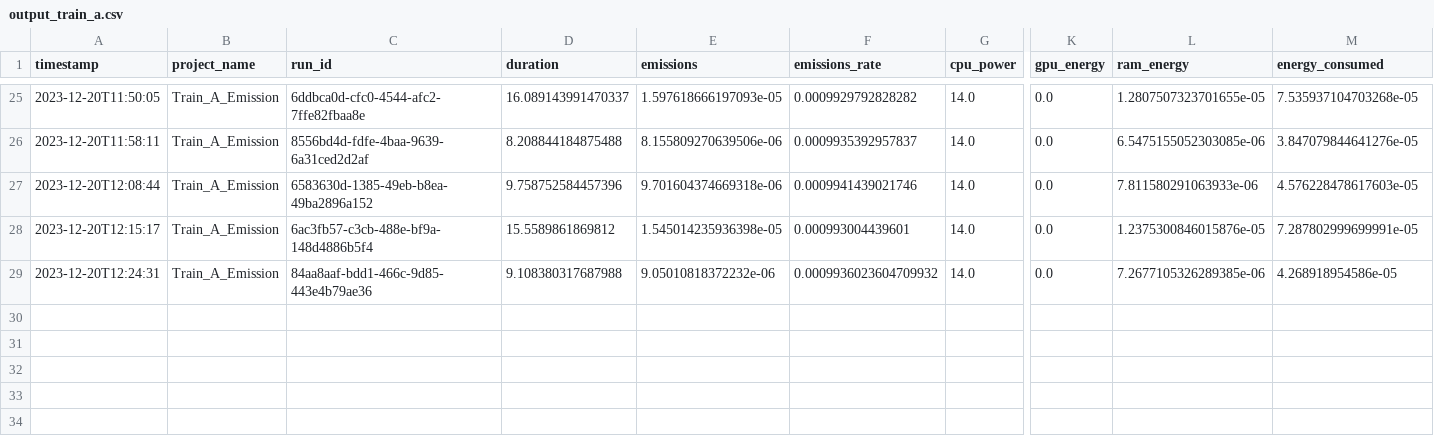
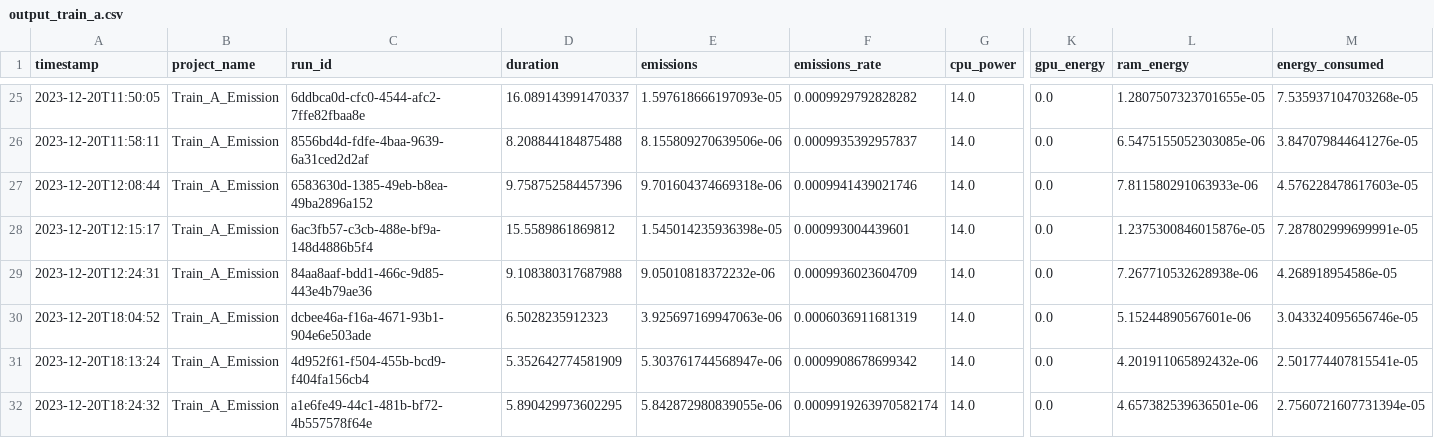
Before and after one commit to se4ai2324-uniba/DetectionOfOnlineSexism, a CSV file: src/models/output_codecarbon/output_train_a.csv, drawn as a sheet; only a part is shown, gaps mark what is left out; rows hold the shown columns only; the diff names each change by its address in the sheet, - before the commit and + after, or states it on an @@ line.

```diff
--- a/src/models/output_codecarbon/output_train_a.csv
+++ b/src/models/output_codecarbon/output_train_a.csv
-F29 (emissions_rate): 0.0009936023604709932
+F29 (emissions_rate): 0.0009936023604709
-L29 (ram_energy): 7.2677105326289385e-06
+L29 (ram_energy): 7.267710532628938e-06
+row 30: 2023-12-20T18:04:52 | Train_A_Emission | dcbee46a-f16a-4671-93b1-904e6e503ade | 6.5028235912323 | 3.925697169947063e-06 | 0.0006036911681319 | 14.0 | 0.0 | 5.15244890567601e-06 | 3.043324095656746e-05
+row 31: 2023-12-20T18:13:24 | Train_A_Emission | 4d952f61-f504-455b-bcd9-f404fa156cb4 | 5.352642774581909 | 5.303761744568947e-06 | 0.0009908678699342 | 14.0 | 0.0 | 4.201911065892432e-06 | 2.501774407815541e-05
+row 32: 2023-12-20T18:24:32 | Train_A_Emission | a1e6fe49-44c1-481b-bf72-4b557578f64e | 5.890429973602295 | 5.842872980839055e-06 | 0.0009919263970582174 | 14.0 | 0.0 | 4.657382539636501e-06 | 2.7560721607731394e-05
```
Also changed, not shown: src/models/output_codecarbon/output_train_b.csv, 5 other files.
